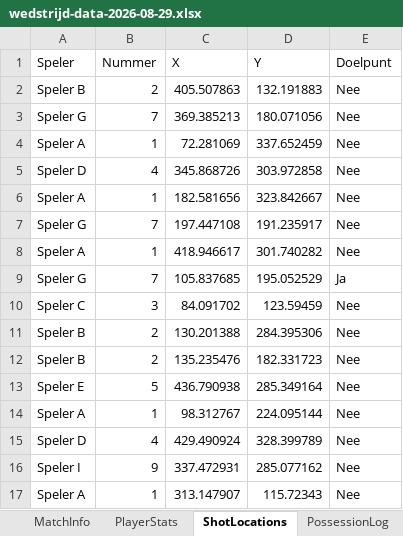
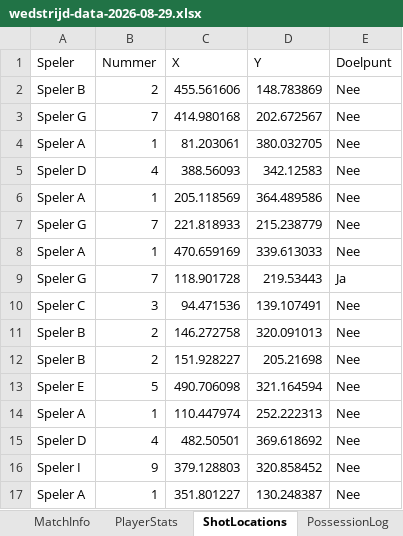
Before and after one commit to jonas-provost/korfbal-stats-dashboard, an Excel workbook: sample_data/wedstrijd-data-2026-08-29.xlsx, sheet ShotLocations, drawn as a sheet; only a part is shown; values as stored, in another font and other column widths than the file's, no borders; the diff covers the shown part only; the diff names each change by its address in the sheet, - before the commit and + after, or states it on an @@ line.

```diff
--- a/sample_data/wedstrijd-data-2026-08-29.xlsx (sheet ShotLocations)
+++ b/sample_data/wedstrijd-data-2026-08-29.xlsx (sheet ShotLocations)
-C2 (X): 405.507863
+C2 (X): 455.561606
-D2 (Y): 132.191883
+D2 (Y): 148.783869
-C3 (X): 369.385213
+C3 (X): 414.980168
-D3 (Y): 180.071056
+D3 (Y): 202.672567
-C4 (X): 72.281069
+C4 (X): 81.203061
-D4 (Y): 337.652459
+D4 (Y): 380.032705
-C5 (X): 345.868726
+C5 (X): 388.56093
-D5 (Y): 303.972858
+D5 (Y): 342.12583
-C6 (X): 182.581656
+C6 (X): 205.118569
-D6 (Y): 323.842667
+D6 (Y): 364.489586
-C7 (X): 197.447108
+C7 (X): 221.818933
-D7 (Y): 191.235917
+D7 (Y): 215.238779
-C8 (X): 418.946617
+C8 (X): 470.659169
-D8 (Y): 301.740282
+D8 (Y): 339.613033
-C9 (X): 105.837685
+C9 (X): 118.901728
-D9 (Y): 195.052529
+D9 (Y): 219.53443
-C10 (X): 84.091702
+C10 (X): 94.471536
-D10 (Y): 123.59459
+D10 (Y): 139.107491
-C11 (X): 130.201388
+C11 (X): 146.272758
-D11 (Y): 284.395306
+D11 (Y): 320.091013
-C12 (X): 135.235476
+C12 (X): 151.928227
-D12 (Y): 182.331723
+D12 (Y): 205.21698
-C13 (X): 436.790938
+C13 (X): 490.706098
-D13 (Y): 285.349164
+D13 (Y): 321.164594
-C14 (X): 98.312767
+C14 (X): 110.447974
-D14 (Y): 224.095144
+D14 (Y): 252.222313
-C15 (X): 429.490924
+C15 (X): 482.50501
-D15 (Y): 328.399789
+D15 (Y): 369.618692
-C16 (X): 337.472931
+C16 (X): 379.128803
-D16 (Y): 285.077162
+D16 (Y): 320.858452
-C17 (X): 313.147907
+C17 (X): 351.801227
-D17 (Y): 115.72343
+D17 (Y): 130.248387
```
Also changed, not shown: 56 edited cells elsewhere in this sheet, sample_data/wedstrijd-data-2026-08-15.xlsx, sample_data/wedstrijd-data-2026-08-22.xlsx, 8 other files.
